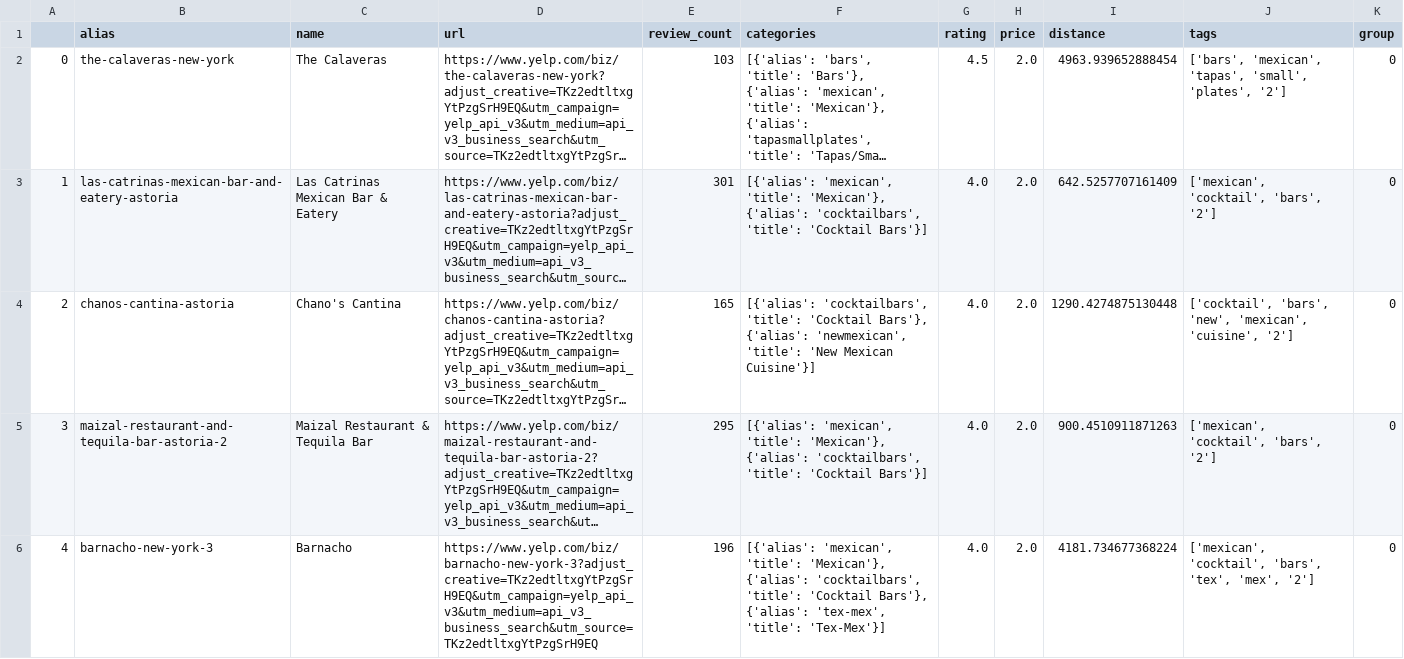
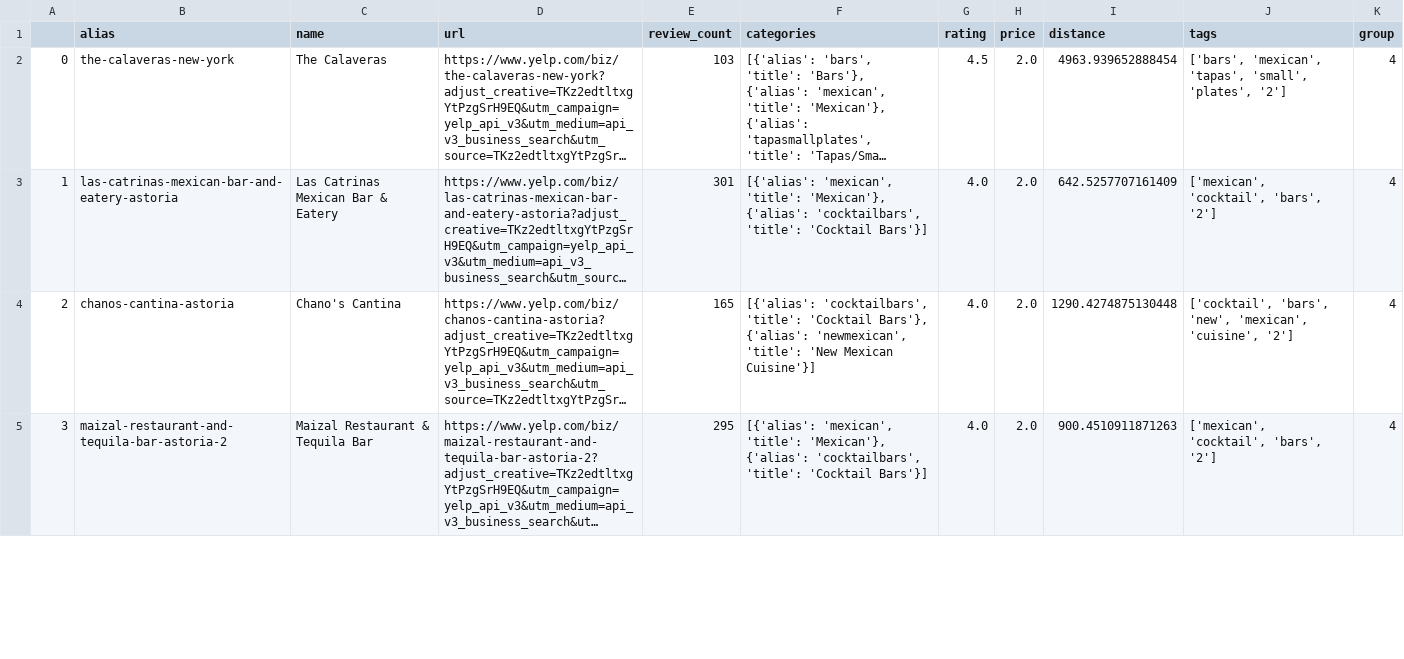
Before and after one commit to rwilleynyc/chanos_cantina_yelp, a CSV file: firm_data/competitors.csv, drawn as a sheet; only a part is shown; long unchanged cells end in …; the diff covers the shown part only; the diff names each change by its address in the sheet, - before the commit and + after, or states it on an @@ line.

Commit message:
competitors identified

```diff
--- a/firm_data/competitors.csv
+++ b/firm_data/competitors.csv
-K2:K5 (group): 0
+K2:K5 (group): 4
-row 6: 4 | barnacho-new-york-3 | Barnacho | https://www.yelp.com/biz/barnacho-new-york-3?adjust_creative=TKz2edtltxgYtPzgSrH9EQ&utm_campaign=yelp_api_v3&utm_medium=api_v3_business_search&utm_source=TKz2edtltxgYtPzgSrH9EQ | 196 | [{'alias': 'mexican', 'title': 'Mexican'}, {'alias': 'cocktailbars', 'title': 'Cocktail Bars'}, {'alias': 'tex-mex', 'title': 'Tex-Mex'}] | 4.0 | 2.0 | 4181.734677368224 | ['mexican', 'cocktail', 'bars', 'tex', 'mex', '2'] | 0
```
Also changed, not shown: 3 removed rows, 1 edited cell and row numbers in column A elsewhere in this file, 3 other files.
